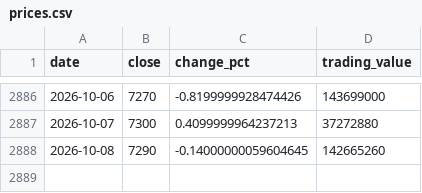
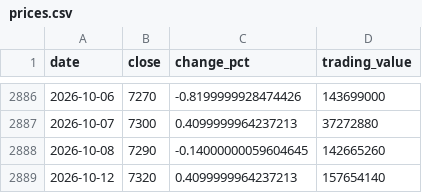
Before and after one commit to uihansol/Dividend-10Y-Treasury-Screener, a CSV file: data/cache/stocks/033920/prices.csv, drawn as a sheet; only a part is shown, gaps mark what is left out; the diff names each change by its address in the sheet, - before the commit and + after, or states it on an @@ line.

```diff
--- a/data/cache/stocks/033920/prices.csv
+++ b/data/cache/stocks/033920/prices.csv
+row 2889: 2026-10-12 | 7320 | 0.4099999964237213 | 157654140
```
Also changed, not shown: 3 other files.
